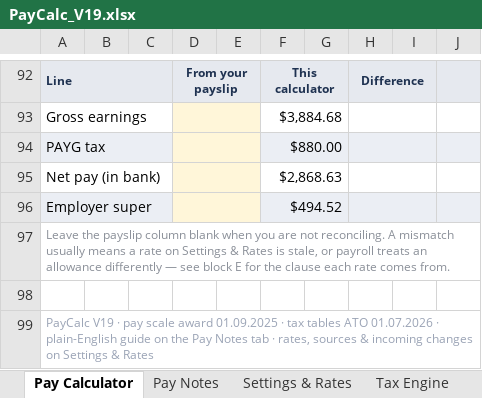
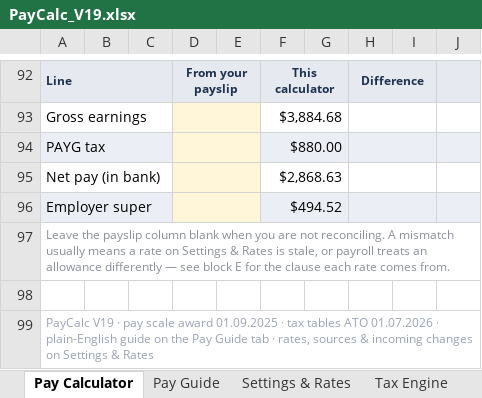
Before and after one commit to paycalc/paycalc.github.io, an Excel workbook: PayCalc_V19.xlsx, sheet Pay Calculator, drawn as a sheet; only a part is shown, gaps mark what is left out; values as stored, in another font and other column widths than the file's, no borders; conditional formats not drawn; the diff names each change by its address in the sheet, - before the commit and + after, or states it on an @@ line.

```diff
--- a/PayCalc_V19.xlsx (sheet Pay Calculator)
+++ b/PayCalc_V19.xlsx (sheet Pay Calculator)
-sheet tab: Pay Notes
+sheet tab: Pay Guide
-A99: …the Pay Notes tab ·…
+A99: …the Pay Guide tab ·…
```
Also changed, not shown: sheet Settings & Rates, 1 other file.
